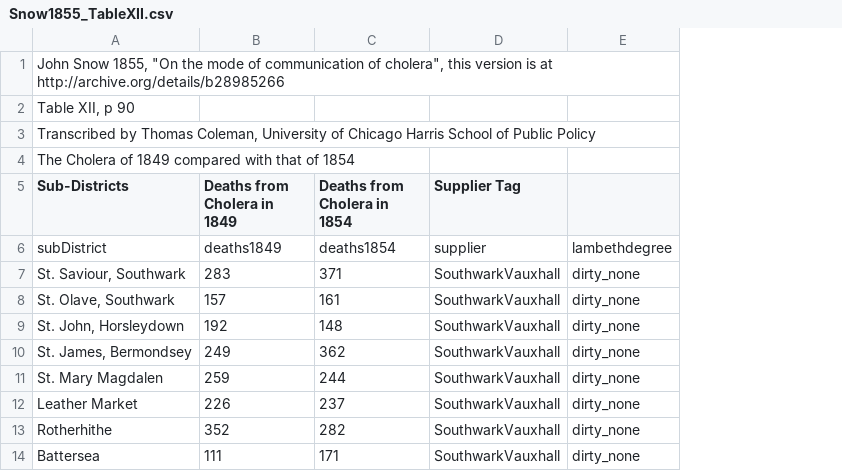
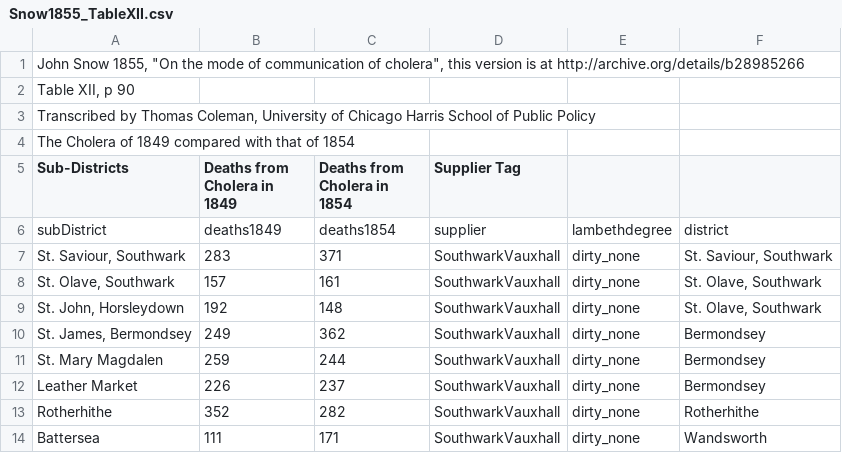
Before and after one commit to tscoleman/SnowCholera, a CSV file: Snow1855_TableXII.csv, drawn as a sheet; only a part is shown; the diff names each change by its address in the sheet, - before the commit and + after, or states it on an @@ line.

Commit message:
Update for new working paper 9/20 - new notebook and updated data files  - Snow_ReAnalyzed1.Rmd - notebook for tables and regressions for working paper re-analyzing Snow's south London data  - Subsidiary notebooks    - Snow_ReadData.Rmd - to read and format data for regressions    - Snow_PlotFns.r - plotting utilities  - Data (.csv) files    - New       - Simon1856_TableII.csv - by _district_ population and deaths       - Simon1856_TableIII_pop.csv - by _subdistrict_, population estimates    - Updates - minor formatting, no changes to numbers       - Snow1855_ Tables VIII, XII       - Snow1856_TableI

```diff
--- a/Snow1855_TableXII.csv
+++ b/Snow1855_TableXII.csv
+column F, rows 6-14: district | St. Saviour, Southwark | St. Olave, Southwark | St. Olave, Southwark | Bermondsey | Bermondsey | Bermondsey | Rotherhithe | Wandsworth
```
Also changed, not shown: Snow1855_TableVIII.csv, Snow1856_TableI.csv, 6 other files.
